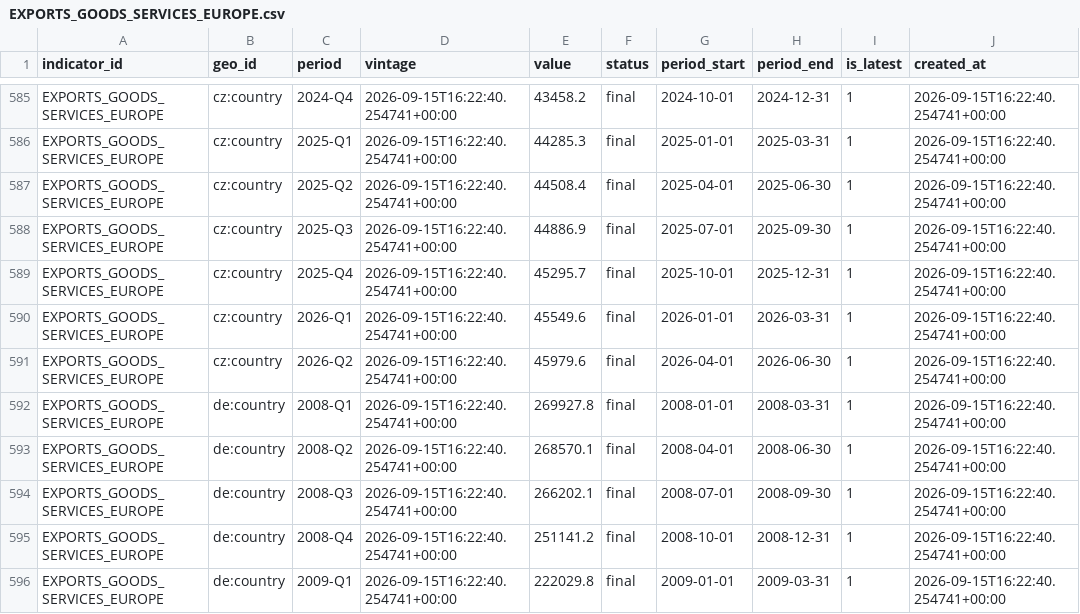
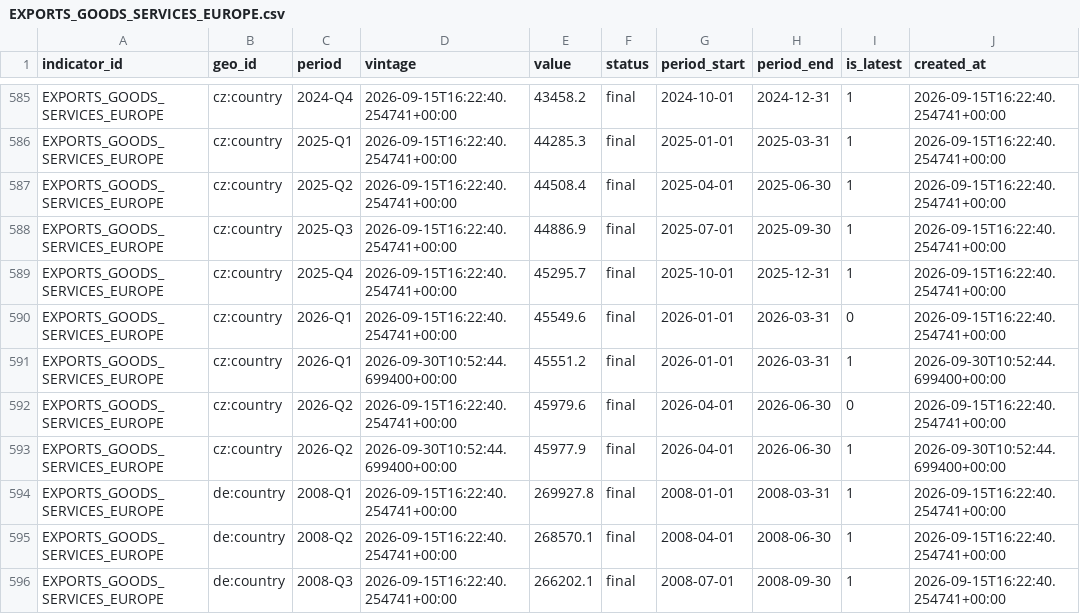
Before and after one commit to mdruszcz/belgian-macro-pipeline, a CSV file: data/international/EXPORTS_GOODS_SERVICES_EUROPE.csv, drawn as a sheet; only a part is shown, gaps mark what is left out; the shorter side is filled out with more unchanged rows.

```diff
--- a/data/international/EXPORTS_GOODS_SERVICES_EUROPE.csv
+++ b/data/international/EXPORTS_GOODS_SERVICES_EUROPE.csv
@@ -589,4 +589,6 @@ EXPORTS_GOODS_SERVICES_EUROPE,cz:country,2025-Q3,2026-09-15T16:22:40.254741+00:0
 EXPORTS_GOODS_SERVICES_EUROPE,cz:country,2025-Q4,2026-09-15T16:22:40.254741+00:00,45295.7,final,2025-10-01,2025-12-31,1,2026-09-15T16:22:40.254741+00:00
-EXPORTS_GOODS_SERVICES_EUROPE,cz:country,2026-Q1,2026-09-15T16:22:40.254741+00:00,45549.6,final,2026-01-01,2026-03-31,1,2026-09-15T16:22:40.254741+00:00
-EXPORTS_GOODS_SERVICES_EUROPE,cz:country,2026-Q2,2026-09-15T16:22:40.254741+00:00,45979.6,final,2026-04-01,2026-06-30,1,2026-09-15T16:22:40.254741+00:00
+EXPORTS_GOODS_SERVICES_EUROPE,cz:country,2026-Q1,2026-09-15T16:22:40.254741+00:00,45549.6,final,2026-01-01,2026-03-31,0,2026-09-15T16:22:40.254741+00:00
+EXPORTS_GOODS_SERVICES_EUROPE,cz:country,2026-Q1,2026-09-30T10:52:44.699400+00:00,45551.2,final,2026-01-01,2026-03-31,1,2026-09-30T10:52:44.699400+00:00
+EXPORTS_GOODS_SERVICES_EUROPE,cz:country,2026-Q2,2026-09-15T16:22:40.254741+00:00,45979.6,final,2026-04-01,2026-06-30,0,2026-09-15T16:22:40.254741+00:00
+EXPORTS_GOODS_SERVICES_EUROPE,cz:country,2026-Q2,2026-09-30T10:52:44.699400+00:00,45977.9,final,2026-04-01,2026-06-30,1,2026-09-30T10:52:44.699400+00:00
 EXPORTS_GOODS_SERVICES_EUROPE,de:country,2008-Q1,2026-09-15T16:22:40.254741+00:00,269927.8,final,2008-01-01,2008-03-31,1,2026-09-15T16:22:40.254741+00:00
```
Also changed, not shown: data/international/GDP_VOLUME_EUROPE.csv, data/international/IMPORTS_GOODS_SERVICES_EUROPE.csv, 17 other files.
